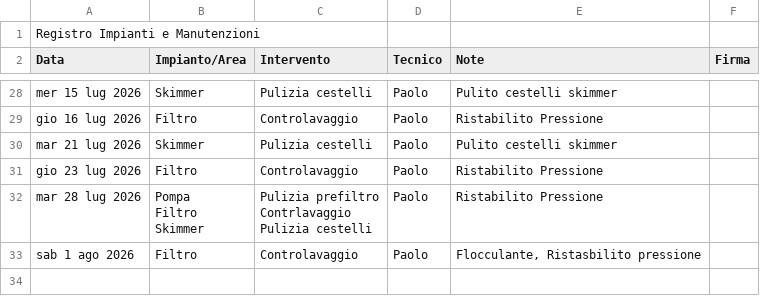
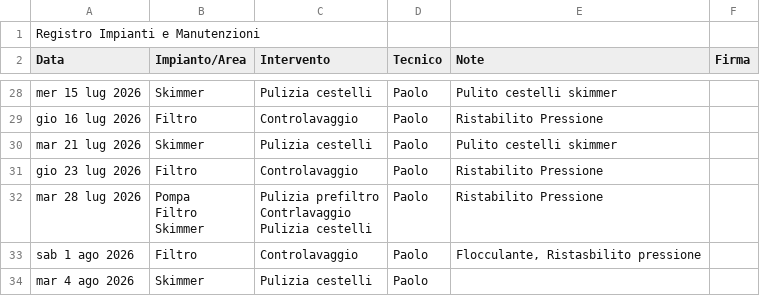
Before and after one commit to paolodelbalio/registrileanfore, a CSV file: REGISTRO MANUTENZIONE INTERVENTI .csv, drawn as a sheet; only a part is shown, gaps mark what is left out.

Commit message:
Aggiornamento automatico: REGISTRO MANUTENZIONE INTERVENTI .csv

```diff
--- a/REGISTRO MANUTENZIONE INTERVENTI .csv
+++ b/REGISTRO MANUTENZIONE INTERVENTI .csv
@@ -77 +77,2 @@ Pulizia cestelli",Paolo,Ristabilito Pressione,
 sab 1 ago 2026,Filtro,Controlavaggio,Paolo,"Flocculante, Ristasbilito pressione",
+mar 4 ago 2026,Skimmer,Pulizia cestelli,Paolo,,
```
